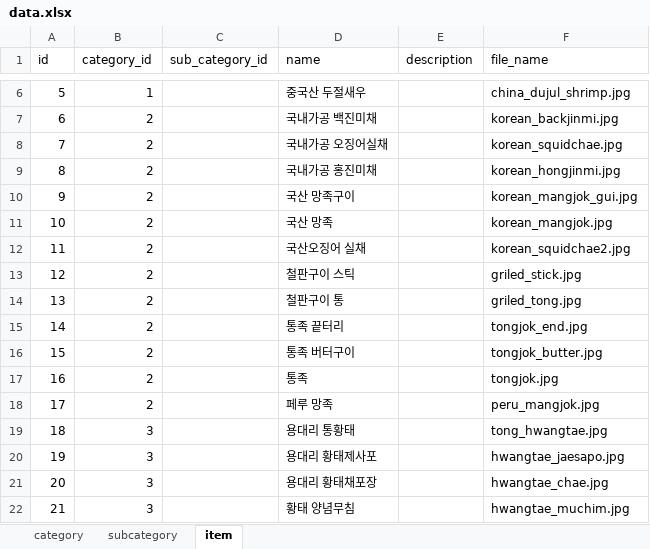
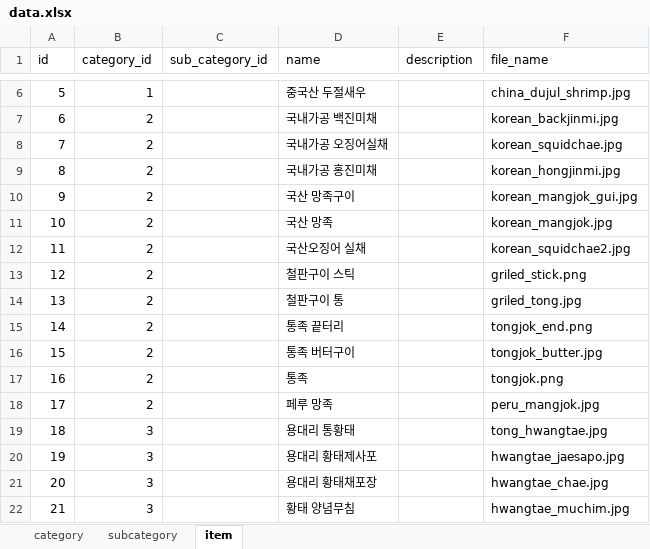
Before and after one commit to hyeinkkkk/stockfish-py, an Excel workbook: app/import/data.xlsx, sheet item, drawn as a sheet; only a part is shown, gaps mark what is left out; values as stored, in another font and other column widths than the file's, no borders; the diff names each change by its address in the sheet, - before the commit and + after, or states it on an @@ line.

```diff
--- a/app/import/data.xlsx (sheet item)
+++ b/app/import/data.xlsx (sheet item)
-F13 (file_name): griled_stick.jpg
+F13 (file_name): griled_stick.png
-F15 (file_name): tongjok_end.jpg
+F15 (file_name): tongjok_end.png
-F17 (file_name): tongjok.jpg
+F17 (file_name): tongjok.png
```
Also changed, not shown: sheet category, 10 other files.
